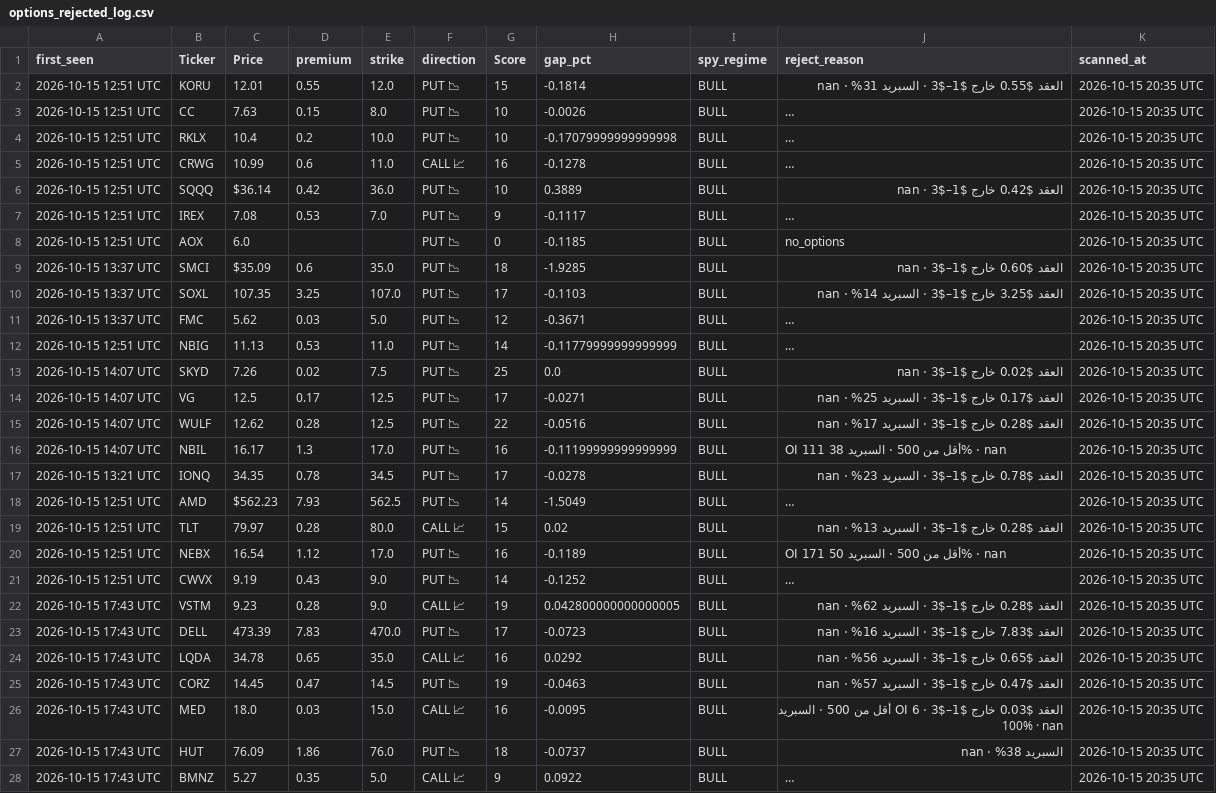
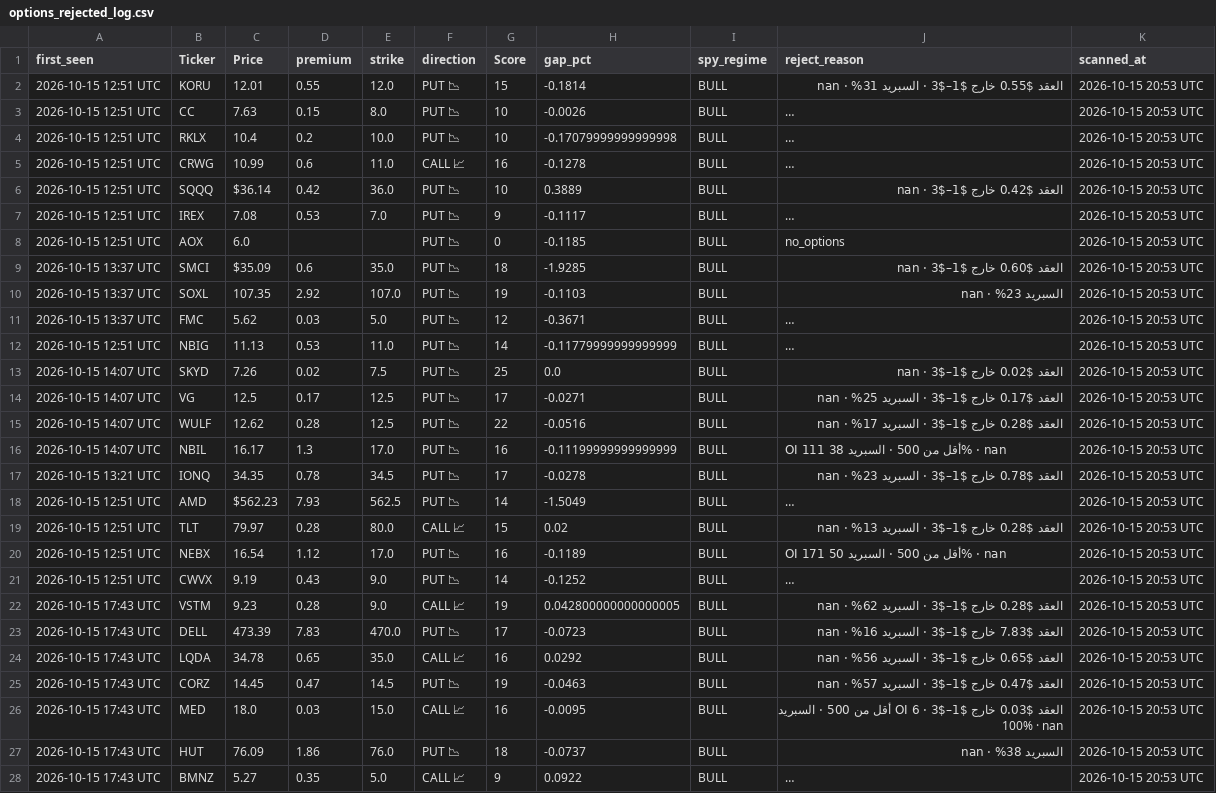
Before and after one commit to nasralsws8-web/screen-option-report, a CSV file: options_rejected_log.csv, drawn as a sheet; only a part is shown; long unchanged cells end in …; the diff covers the shown part only; the diff names each change by its address in the sheet, - before the commit and + after, or states it on an @@ line.

```diff
--- a/options_rejected_log.csv
+++ b/options_rejected_log.csv
-K2:K28 (scanned_at): 2026-10-15 20:35 UTC
+K2:K28 (scanned_at): 2026-10-15 20:53 UTC
-D10 (premium): 3.25
+D10 (premium): 2.92
-G10 (Score): 17
+G10 (Score): 19
-J10 (reject_reason): العقد $3.25 خارج $1–$3 · السبريد 14% · nan
+J10 (reject_reason): السبريد 23% · nan
```
Also changed, not shown: 9 edited cells elsewhere in this file, options_v3_results.csv, outcomes.csv.
